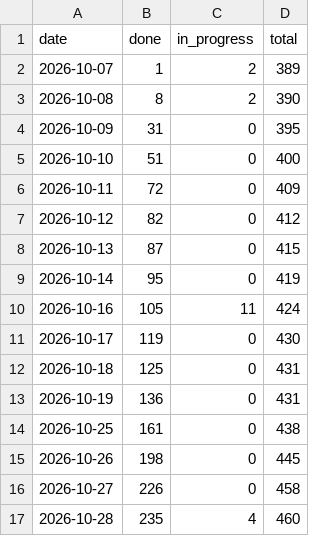
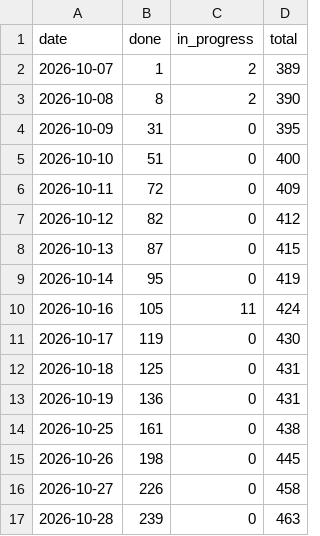
Before and after one commit to tomiok/persiaDB, a CSV file: docs/progress-history.csv, drawn as a sheet.

```diff
--- a/docs/progress-history.csv
+++ b/docs/progress-history.csv
@@ -16,2 +16,2 @@ date,done,in_progress,total
 2026-10-27,226,0,458
-2026-10-28,235,4,460
+2026-10-28,239,0,463
```
Also changed, not shown: 14 other files.
